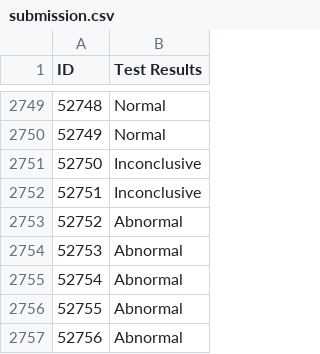
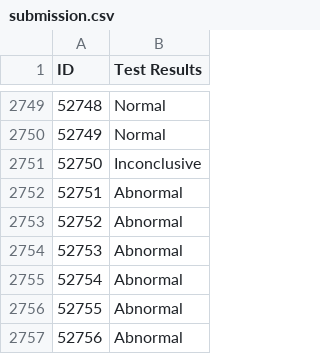
Before and after one commit to Nouran246/Healthcare-test-results-classification-using-Machine-Learning, a CSV file: Submission/submission.csv, drawn as a sheet; only a part is shown, gaps mark what is left out.

Commit message:
Submission
Added save model in the end of pca_xgboost

downloaded new model

added imputations in data prep

new submission csv

```diff
--- a/Submission/submission.csv
+++ b/Submission/submission.csv
@@ -2751,3 +2751,3 @@ ID,Test Results
 52750,Inconclusive
-52751,Inconclusive
+52751,Abnormal
 52752,Abnormal
```
Also changed, not shown: 3 other files.
